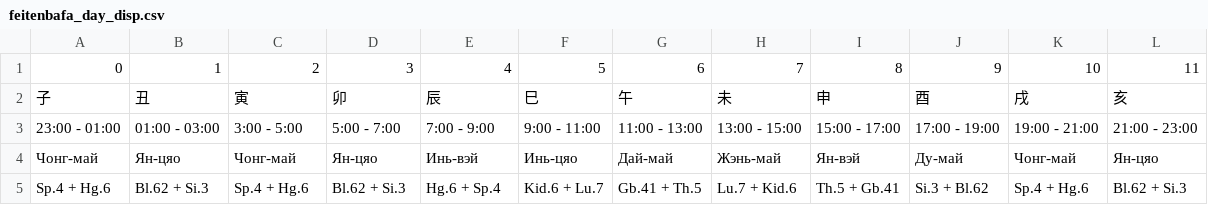
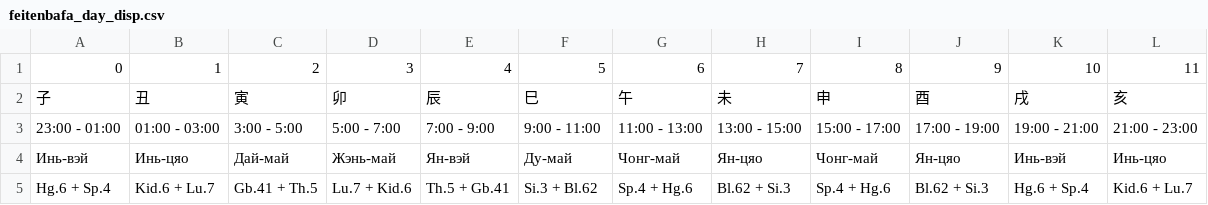
Before and after one commit to Sonnenbergenfluganschluss/hronopunktura, a CSV file: myauthapp/accounts/data/feitenbafa_day_disp.csv, drawn as a sheet; removed rows and columns are numbered as before the commit, all else as after; the diff names each change by its address in the sheet, - before the commit and + after, or states it on an @@ line.

```diff
--- a/myauthapp/accounts/data/feitenbafa_day_disp.csv
+++ b/myauthapp/accounts/data/feitenbafa_day_disp.csv
-row 4: Чонг-май | Ян-цяо | Чонг-май | Ян-цяо | Инь-вэй | Инь-цяо | Дай-май | Жэнь-май | Ян-вэй | Ду-май | Чонг-май | Ян-цяо
-row 5: Sp.4 + Hg.6 | Bl.62 + Si.3 | Sp.4 + Hg.6 | Bl.62 + Si.3 | Hg.6 + Sp.4 | Kid.6 + Lu.7 | Gb.41 + Th.5 | Lu.7 + Kid.6 | Th.5 + Gb.41 | Si.3 + Bl.62 | Sp.4 + Hg.6 | Bl.62 + Si.3
+row 4: Инь-вэй | Инь-цяо | Дай-май | Жэнь-май | Ян-вэй | Ду-май | Чонг-май | Ян-цяо | Чонг-май | Ян-цяо | Инь-вэй | Инь-цяо
+row 5: Hg.6 + Sp.4 | Kid.6 + Lu.7 | Gb.41 + Th.5 | Lu.7 + Kid.6 | Th.5 + Gb.41 | Si.3 + Bl.62 | Sp.4 + Hg.6 | Bl.62 + Si.3 | Sp.4 + Hg.6 | Bl.62 + Si.3 | Hg.6 + Sp.4 | Kid.6 + Lu.7
```
Also changed, not shown: myauthapp/accounts/data/linguibafa_df_disp.csv, 16 other files.
